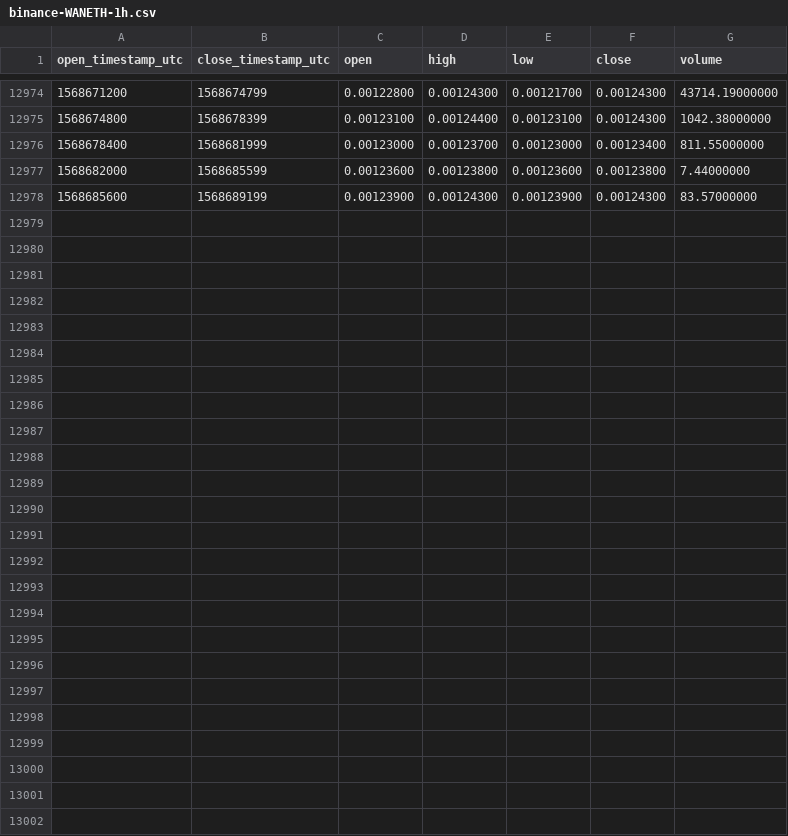
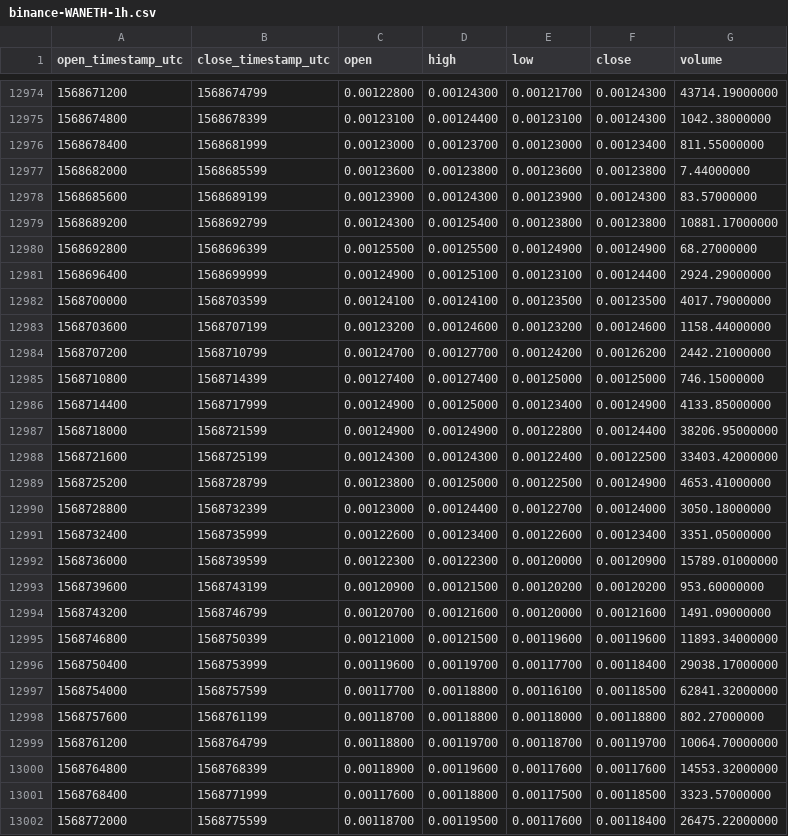
Before and after one commit to cryptobigbro/binance-WANETH, a CSV file: binance-WANETH-1h.csv, drawn as a sheet; only a part is shown, gaps mark what is left out.

Commit message:
Update OHLCV data.

```diff
--- a/binance-WANETH-1h.csv
+++ b/binance-WANETH-1h.csv
@@ -12978 +12978,25 @@ open_timestamp_utc,close_timestamp_utc,open,high,low,close,volume
 1568685600,1568689199,0.00123900,0.00124300,0.00123900,0.00124300,83.57000000
+1568689200,1568692799,0.00124300,0.00125400,0.00123800,0.00123800,10881.17000000
+1568692800,1568696399,0.00125500,0.00125500,0.00124900,0.00124900,68.27000000
+1568696400,1568699999,0.00124900,0.00125100,0.00123100,0.00124400,2924.29000000
+1568700000,1568703599,0.00124100,0.00124100,0.00123500,0.00123500,4017.79000000
+1568703600,1568707199,0.00123200,0.00124600,0.00123200,0.00124600,1158.44000000
+1568707200,1568710799,0.00124700,0.00127700,0.00124200,0.00126200,2442.21000000
+1568710800,1568714399,0.00127400,0.00127400,0.00125000,0.00125000,746.15000000
+1568714400,1568717999,0.00124900,0.00125000,0.00123400,0.00124900,4133.85000000
+1568718000,1568721599,0.00124900,0.00124900,0.00122800,0.00124400,38206.95000000
+1568721600,1568725199,0.00124300,0.00124300,0.00122400,0.00122500,33403.42000000
+1568725200,1568728799,0.00123800,0.00125000,0.00122500,0.00124900,4653.41000000
+1568728800,1568732399,0.00123000,0.00124400,0.00122700,0.00124000,3050.18000000
+1568732400,1568735999,0.00122600,0.00123400,0.00122600,0.00123400,3351.05000000
+1568736000,1568739599,0.00122300,0.00122300,0.00120000,0.00120900,15789.01000000
+1568739600,1568743199,0.00120900,0.00121500,0.00120200,0.00120200,953.60000000
+1568743200,1568746799,0.00120700,0.00121600,0.00120000,0.00121600,1491.09000000
+1568746800,1568750399,0.00121000,0.00121500,0.00119600,0.00119600,11893.34000000
+1568750400,1568753999,0.00119600,0.00119700,0.00117700,0.00118400,29038.17000000
+1568754000,1568757599,0.00117700,0.00118800,0.00116100,0.00118500,62841.32000000
+1568757600,1568761199,0.00118700,0.00118800,0.00118000,0.00118800,802.27000000
+1568761200,1568764799,0.00118800,0.00119700,0.00118700,0.00119700,10064.70000000
+1568764800,1568768399,0.00118900,0.00119600,0.00117600,0.00117600,14553.32000000
+1568768400,1568771999,0.00117600,0.00118800,0.00117500,0.00118500,3323.57000000
+1568772000,1568775599,0.00118700,0.00119500,0.00117600,0.00118400,26475.22000000
```
Also changed, not shown: binance-WANETH-1d.csv.
